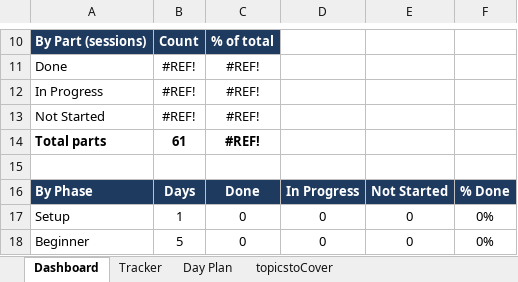
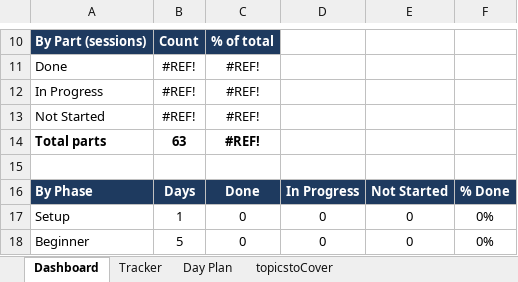
Before and after one commit to Rajbeer-singh2706/python-course, an Excel workbook: python_30_days_tracker.xlsx, sheet Dashboard, drawn as a sheet; only a part is shown, gaps mark what is left out; values as stored, in another font and other column widths than the file's, no borders; charts and pictures not drawn; the diff names each change by its address in the sheet, - before the commit and + after, or states it on an @@ line.

```diff
--- a/python_30_days_tracker.xlsx (sheet Dashboard)
+++ b/python_30_days_tracker.xlsx (sheet Dashboard)
-B14: 61
+B14: 63
```
Also changed, not shown: sheet Tracker, sheet Day Plan, formulas that keep their value, charts or pictures, 2 other files.
